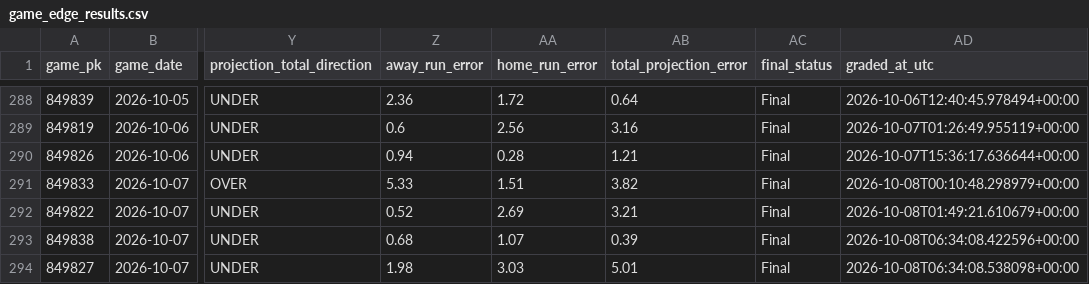
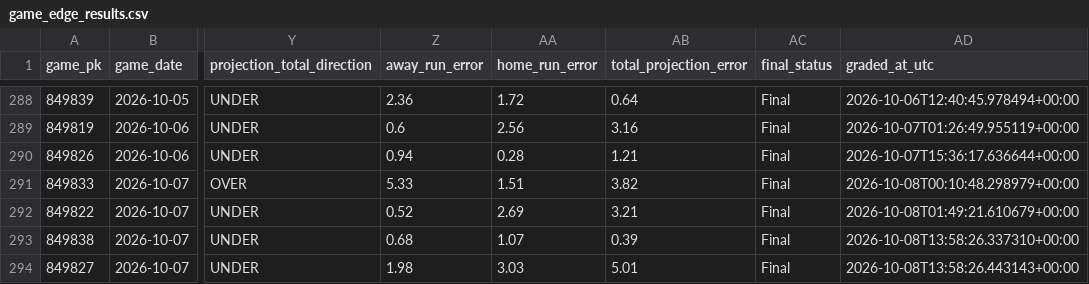
Before and after one commit to SSpeterson2b/launchpoint-hr, a CSV file: data/game_edge_results.csv, drawn as a sheet; only a part is shown, gaps mark what is left out; the diff names each change by its address in the sheet, - before the commit and + after, or states it on an @@ line.

Commit message:
Refresh LaunchPoint status and graded results

```diff
--- a/data/game_edge_results.csv
+++ b/data/game_edge_results.csv
-AD293 (graded_at_utc): 2026-10-08T06:34:08.422596+00:00
+AD293 (graded_at_utc): 2026-10-08T13:58:26.337310+00:00
-AD294 (graded_at_utc): 2026-10-08T06:34:08.538098+00:00
+AD294 (graded_at_utc): 2026-10-08T13:58:26.443143+00:00
```
